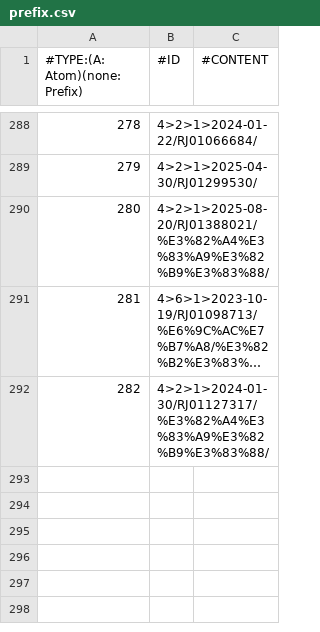
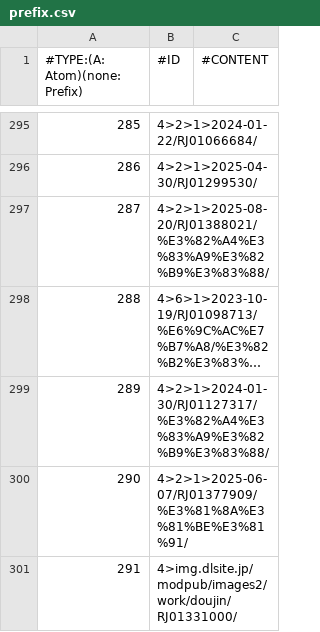
Before and after one commit to nguyenHoangDung0504/na-v3, a CSV file: @resources/databases/s1/prefix.csv, drawn as a sheet; only a part is shown, gaps mark what is left out; long unchanged cells end in …; the diff covers the shown part only; the diff names each change by its address in the sheet, - before the commit and + after, or states it on an @@ line.

```diff
--- a/@resources/databases/s1/prefix.csv
+++ b/@resources/databases/s1/prefix.csv
@@ column A (#TYPE:(A: Atom)(none: Prefix)) renumbered between rows 91 and 299 @@
+row 300: 290 | 4>2>1>2025-06-07/RJ01377909/%E3%81%8A%E3%81%BE%E3%81%91/
+row 301: 291 | 4>img.dlsite.jp/modpub/images2/work/doujin/RJ01331000/
```
Also changed, not shown: 8 added rows elsewhere in this file, @resources/databases/s1/cv.csv, @resources/databases/s1/tag.csv, 9 other files.
